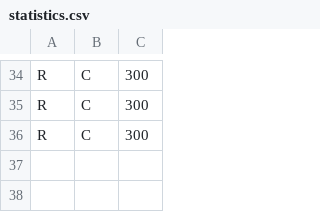
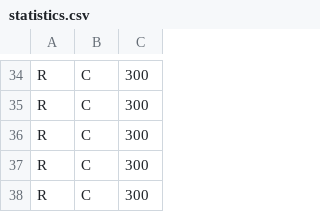
Before and after one commit to FredMencier/jboss-myfinancialapp, a CSV file: statistics.csv, drawn as a sheet; only a part is shown, gaps mark what is left out; the diff names each change by its address in the sheet, - before the commit and + after, or states it on an @@ line.

```diff
--- a/statistics.csv
+++ b/statistics.csv
+row 37: R | C | 300
+row 38: R | C | 300
```
Also changed, not shown: 2 other files.
